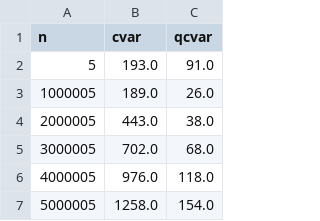
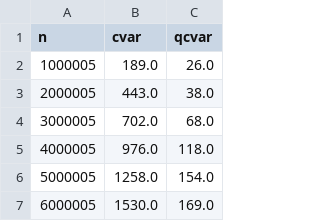
Before and after one commit to GersiD/FastCVaR, a CSV file: code/plots/cvar_vs_qcvar.csv, drawn as a sheet; only a part is shown; the shorter side is filled out with more unchanged rows; the diff names each change by its address in the sheet, - before the commit and + after, or states it on an @@ line.

```diff
--- a/code/plots/cvar_vs_qcvar.csv
+++ b/code/plots/cvar_vs_qcvar.csv
-row 2: 5 | 193.0 | 91.0
```
Also changed, not shown: 4 other files.
